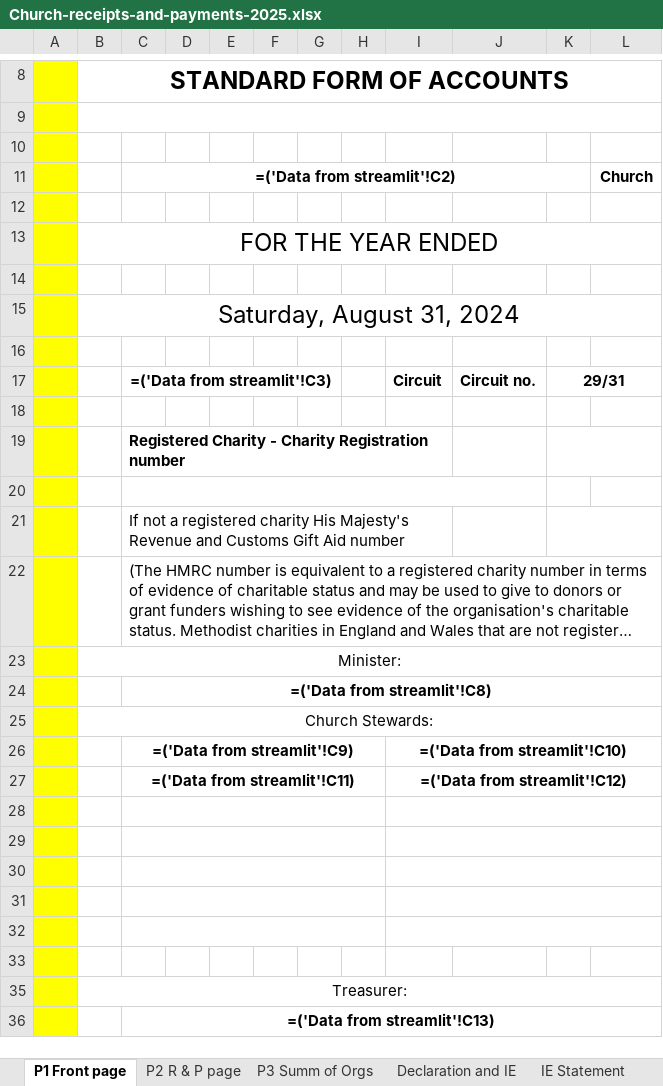
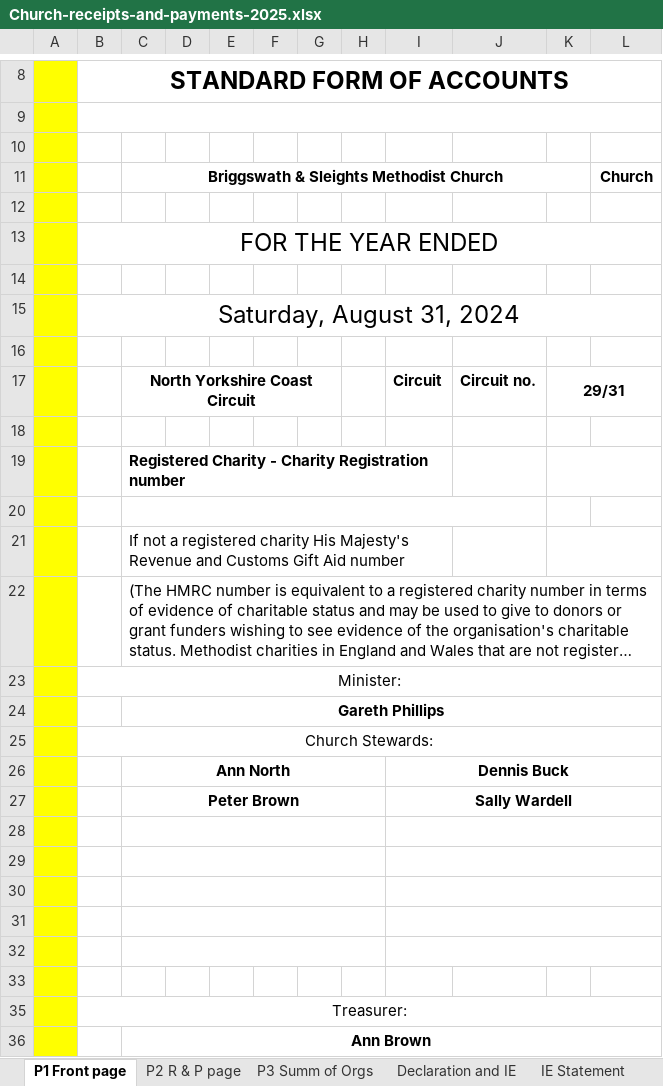
Before and after one commit to surfing-prophet/new_finance_app, an Excel workbook: data/Church-receipts-and-payments-2025.xlsx, sheet P1 Front page, drawn as a sheet; only a part is shown, gaps mark what is left out; long unchanged cells end in …; values as stored, in another font and other column widths than the file's, no borders; formulas without a stored value are shown as written; charts and pictures not drawn; removed rows and columns are numbered as before the commit, all else as after; the diff names each change by its address in the sheet, - before the commit and + after, or states it on an @@ line.

```diff
--- a/data/Church-receipts-and-payments-2025.xlsx (sheet P1 Front page)
+++ b/data/Church-receipts-and-payments-2025.xlsx (sheet P1 Front page)
-C11: =('Data from streamlit'!C2)
+C11: Briggswath & Sleights Methodist Church
-C17: =('Data from streamlit'!C3)
+C17: North Yorkshire Coast Circuit
-C24: =('Data from streamlit'!C8)
+C24: Gareth Phillips
-row 26:  |  | =('Data from streamlit'!C9) |  |  |  |  |  | =('Data from streamlit'!C10)
-row 27:  |  | =('Data from streamlit'!C11) |  |  |  |  |  | =('Data from streamlit'!C12)
+row 26:  |  | Ann North |  |  |  |  |  | Dennis Buck
+row 27:  |  | Peter Brown |  |  |  |  |  | Sally Wardell
-C36: =('Data from streamlit'!C13)
+C36: Ann Brown
```
Also changed, not shown: sheet P3 Summ of Orgs, sheet P2 R & P page, sheet Data from streamlit, charts or pictures, 4 other files.
